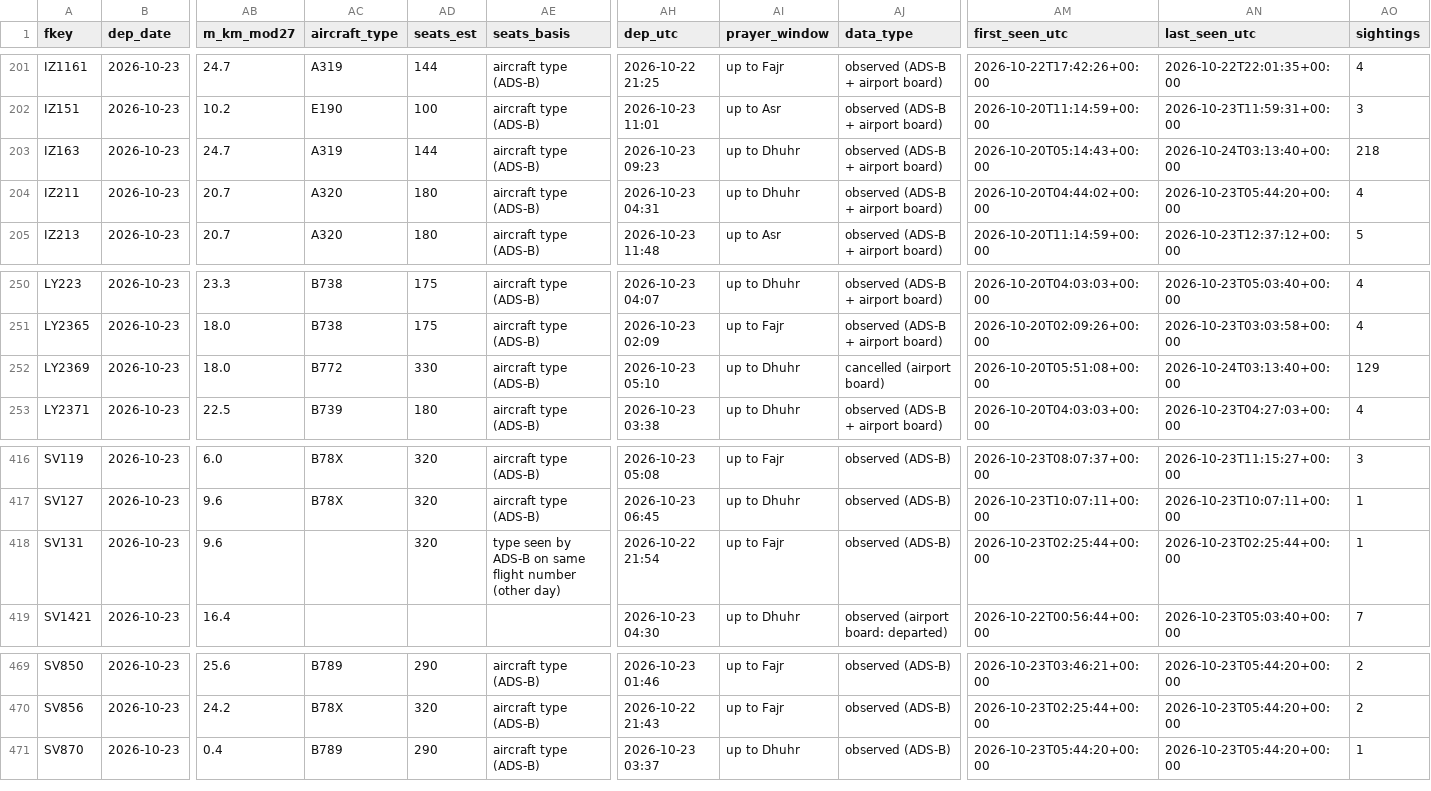
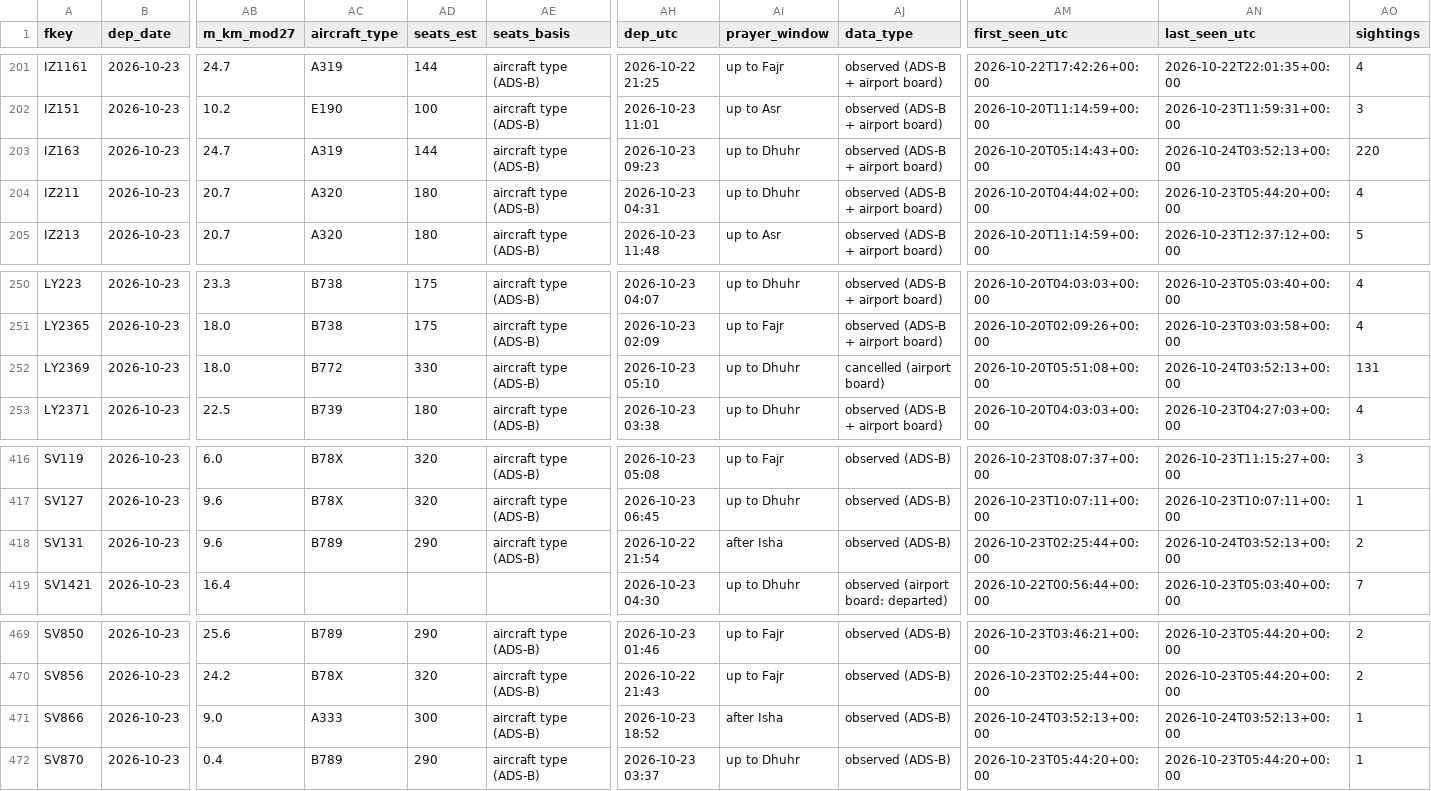
Before and after one commit to mrbugimposter3-ship-it/haramain-flights-live, a CSV file: data/flights/2026-10-23.csv, drawn as a sheet; only a part is shown, gaps mark what is left out; rows hold the shown columns only; the diff names each change by its address in the sheet, - before the commit and + after, or states it on an @@ line.

```diff
--- a/data/flights/2026-10-23.csv
+++ b/data/flights/2026-10-23.csv
-AN203 (last_seen_utc): 2026-10-24T03:13:40+00:00
+AN203 (last_seen_utc): 2026-10-24T03:52:13+00:00
-AO203 (sightings): 218
+AO203 (sightings): 220
-AN252 (last_seen_utc): 2026-10-24T03:13:40+00:00
+AN252 (last_seen_utc): 2026-10-24T03:52:13+00:00
-AO252 (sightings): 129
+AO252 (sightings): 131
-AC418 (aircraft_type): (empty)
+AC418 (aircraft_type): B789
-AD418 (seats_est): 320
+AD418 (seats_est): 290
-AE418 (seats_basis): type seen by ADS-B on same flight number (other day)
+AE418 (seats_basis): aircraft type (ADS-B)
-AI418 (prayer_window): up to Fajr
+AI418 (prayer_window): after Isha
-AN418 (last_seen_utc): 2026-10-23T02:25:44+00:00
+AN418 (last_seen_utc): 2026-10-24T03:52:13+00:00
-AO418 (sightings): 1
+AO418 (sightings): 2
+row 471: SV866 | 2026-10-23 | 9.0 | A333 | 300 | aircraft type (ADS-B) | 2026-10-23 18:52 | after Isha | observed (ADS-B) | 2026-10-24T03:52:13+00:00 | 2026-10-24T03:52:13+00:00 | 1
```
Also changed, not shown: data/flights/2026-10-24.csv, data/flights/2026-10-25.csv, 42 other files.
